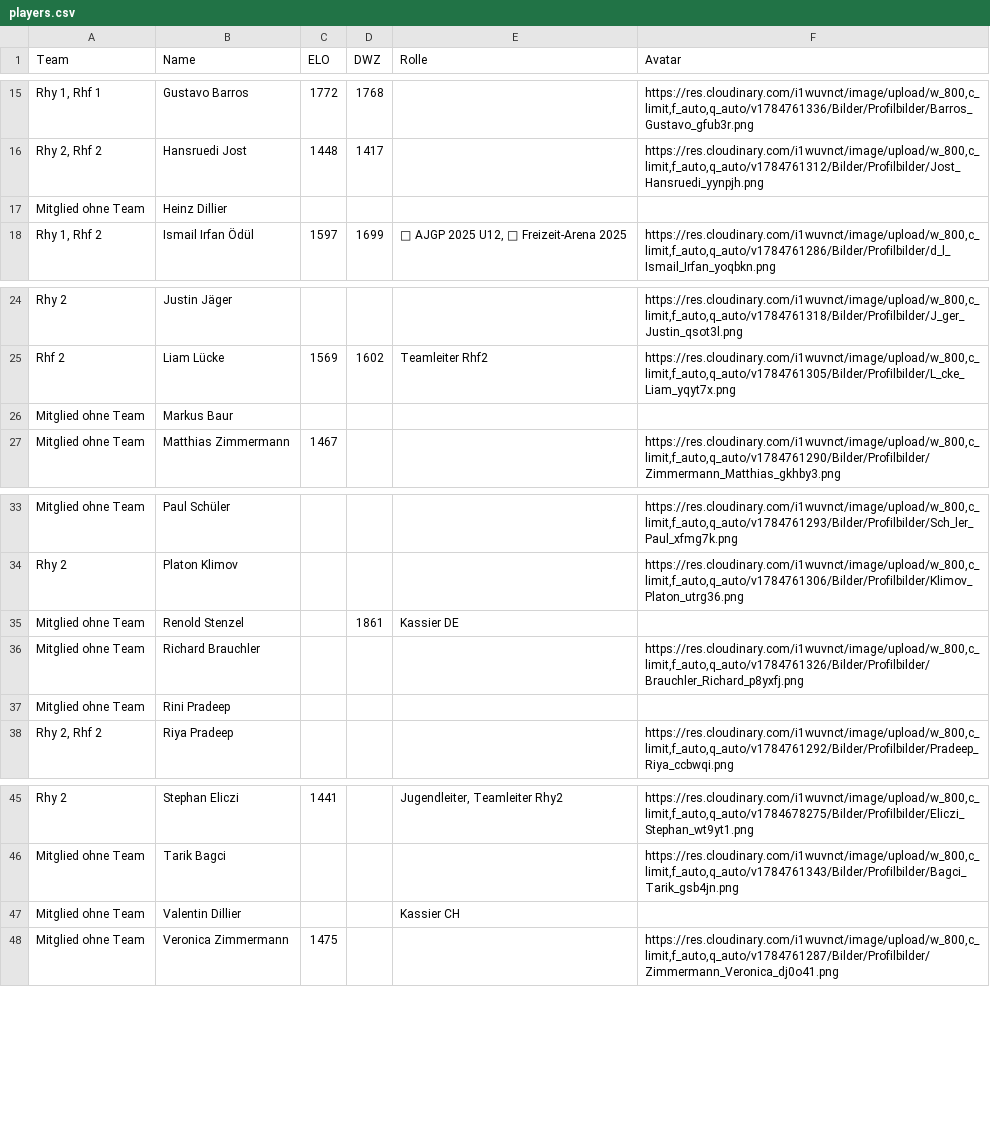
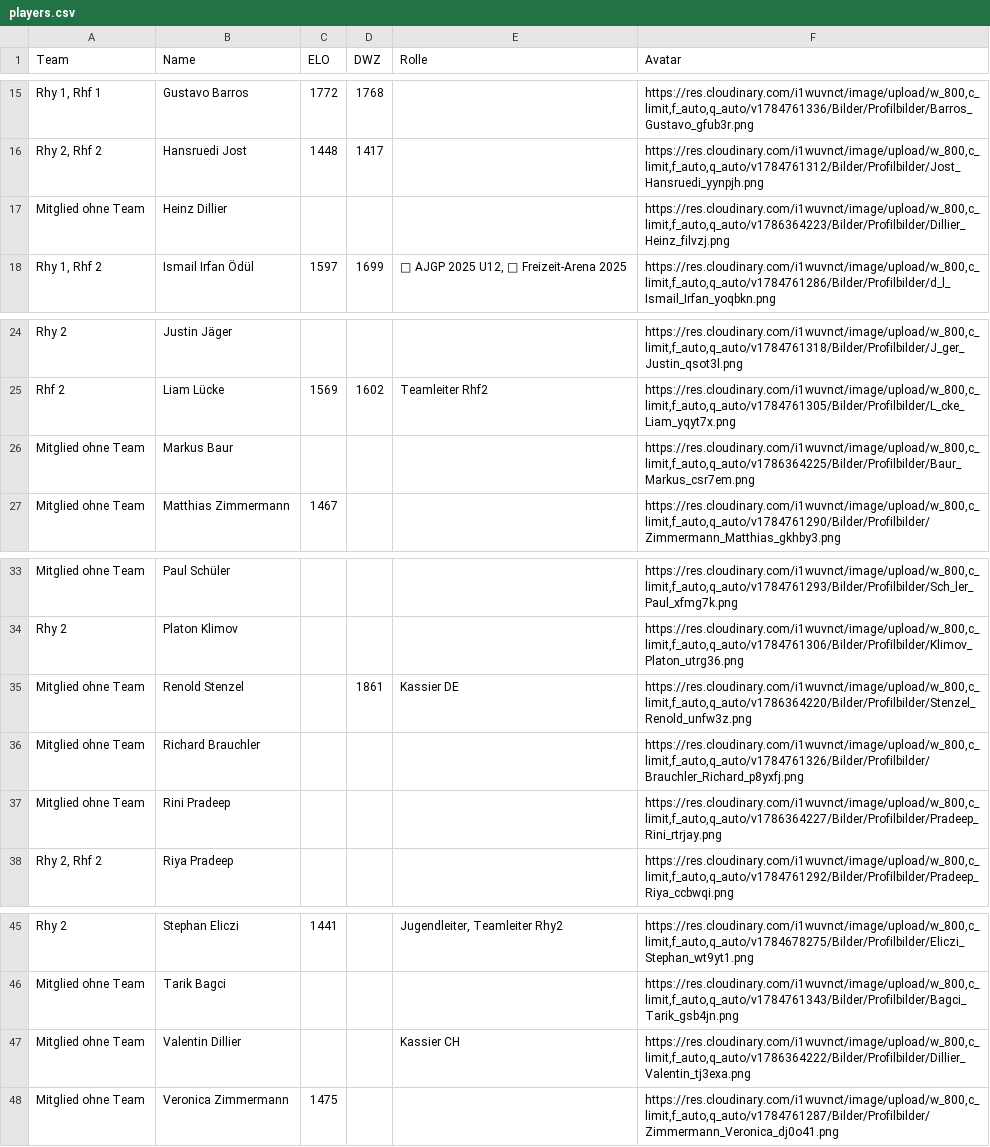
Before and after one commit to Schach-Rheinfelden/schach-rheinfelden.github.io, a CSV file: data/players.csv, drawn as a sheet; only a part is shown, gaps mark what is left out.

Commit message:
Auto-Update via Apps Script: data/players.csv

```diff
--- a/data/players.csv
+++ b/data/players.csv
@@ -16,3 +16,3 @@ Rhy 1, Rhf 1;Gustavo Barros;1772;1768;;https://res.cloudinary.com/i1wuvnct/image
 Rhy 2, Rhf 2;Hansruedi Jost;1448;1417;;https://res.cloudinary.com/i1wuvnct/image/upload/w_800,c_limit,f_auto,q_auto/v1784761312/Bilder/Profilbilder/Jost_Hansruedi_yynpjh.png
-Mitglied ohne Team;Heinz Dillier;;;;
+Mitglied ohne Team;Heinz Dillier;;;;https://res.cloudinary.com/i1wuvnct/image/upload/w_800,c_limit,f_auto,q_auto/v1786364223/Bilder/Profilbilder/Dillier_Heinz_filvzj.png
 Rhy 1, Rhf 2;Ismail Irfan Ödül;1597;1699;🥉 AJGP 2025 U12, 🥈 Freizeit-Arena 2025;https://res.cloudinary.com/i1wuvnct/image/upload/w_800,c_limit,f_auto,q_auto/v1784761286/Bilder/Profilbilder/d_l_Ismail_Irfan_yoqbkn.png
@@ -25,3 +25,3 @@ Rhy 2;Justin Jäger;;;;https://res.cloudinary.com/i1wuvnct/image/upload/w_800,c_
 Rhf 2;Liam Lücke;1569;1602;Teamleiter Rhf2;https://res.cloudinary.com/i1wuvnct/image/upload/w_800,c_limit,f_auto,q_auto/v1784761305/Bilder/Profilbilder/L_cke_Liam_yqyt7x.png
-Mitglied ohne Team;Markus Baur;;;;
+Mitglied ohne Team;Markus Baur;;;;https://res.cloudinary.com/i1wuvnct/image/upload/w_800,c_limit,f_auto,q_auto/v1786364225/Bilder/Profilbilder/Baur_Markus_csr7em.png
 Mitglied ohne Team;Matthias Zimmermann;1467;;;https://res.cloudinary.com/i1wuvnct/image/upload/w_800,c_limit,f_auto,q_auto/v1784761290/Bilder/Profilbilder/Zimmermann_Matthias_gkhby3.png
@@ -34,5 +34,5 @@ Mitglied ohne Team;Paul Schüler;;;;https://res.cloudinary.com/i1wuvnct/image/up
 Rhy 2;Platon Klimov;;;;https://res.cloudinary.com/i1wuvnct/image/upload/w_800,c_limit,f_auto,q_auto/v1784761306/Bilder/Profilbilder/Klimov_Platon_utrg36.png
-Mitglied ohne Team;Renold Stenzel;;1861;Kassier DE;
+Mitglied ohne Team;Renold Stenzel;;1861;Kassier DE;https://res.cloudinary.com/i1wuvnct/image/upload/w_800,c_limit,f_auto,q_auto/v1786364220/Bilder/Profilbilder/Stenzel_Renold_unfw3z.png
 Mitglied ohne Team;Richard Brauchler;;;;https://res.cloudinary.com/i1wuvnct/image/upload/w_800,c_limit,f_auto,q_auto/v1784761326/Bilder/Profilbilder/Brauchler_Richard_p8yxfj.png
-Mitglied ohne Team;Rini Pradeep;;;;
+Mitglied ohne Team;Rini Pradeep;;;;https://res.cloudinary.com/i1wuvnct/image/upload/w_800,c_limit,f_auto,q_auto/v1786364227/Bilder/Profilbilder/Pradeep_Rini_rtrjay.png
 Rhy 2, Rhf 2;Riya Pradeep;;;;https://res.cloudinary.com/i1wuvnct/image/upload/w_800,c_limit,f_auto,q_auto/v1784761292/Bilder/Profilbilder/Pradeep_Riya_ccbwqi.png
@@ -46,3 +46,3 @@ Rhy 2;Stephan Eliczi;1441;;Jugendleiter, Teamleiter Rhy2;https://res.cloudinary.
 Mitglied ohne Team;Tarik Bagci;;;;https://res.cloudinary.com/i1wuvnct/image/upload/w_800,c_limit,f_auto,q_auto/v1784761343/Bilder/Profilbilder/Bagci_Tarik_gsb4jn.png
-Mitglied ohne Team;Valentin Dillier;;;Kassier CH;
+Mitglied ohne Team;Valentin Dillier;;;Kassier CH;https://res.cloudinary.com/i1wuvnct/image/upload/w_800,c_limit,f_auto,q_auto/v1786364222/Bilder/Profilbilder/Dillier_Valentin_tj3exa.png
 Mitglied ohne Team;Veronica Zimmermann;1475;;;https://res.cloudinary.com/i1wuvnct/image/upload/w_800,c_limit,f_auto,q_auto/v1784761287/Bilder/Profilbilder/Zimmermann_Veronica_dj0o41.png
```
